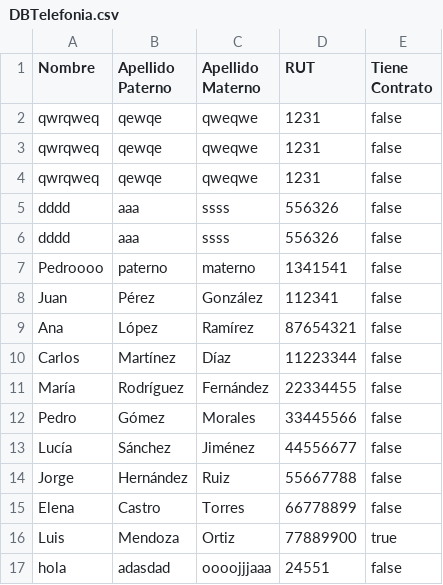
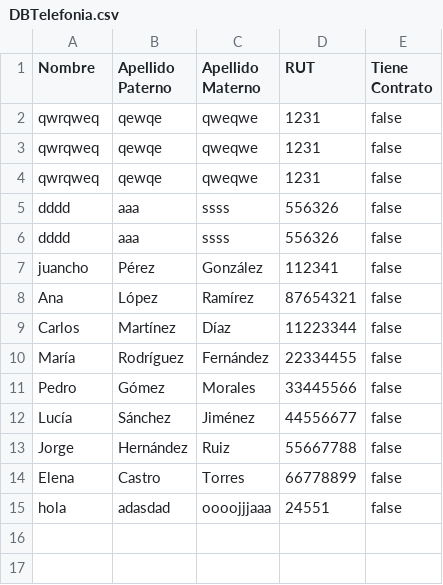
Before and after one commit to EmilioACG/AdministradorDeContratosEmpresaTelefonica, a CSV file: src/main/resources/DataBase/DBTelefonia.csv, drawn as a sheet.

```diff
--- a/src/main/resources/DataBase/DBTelefonia.csv
+++ b/src/main/resources/DataBase/DBTelefonia.csv
@@ -6,4 +6,3 @@
 "dddd","aaa","ssss","556326","false"
-"Pedroooo","paterno","materno","1341541","false"
-"Juan","Pérez","González","112341","false"
+"juancho","Pérez","González","112341","false"
 "Ana","López","Ramírez","87654321","false"
@@ -15,3 +14,2 @@
 "Elena","Castro","Torres","66778899","false"
-"Luis","Mendoza","Ortiz","77889900","true"
 "hola","adasdad","oooojjjaaa","24551","false"
```
Also changed, not shown: src/main/resources/DataBase/telefonos.csv, 8 other files.
